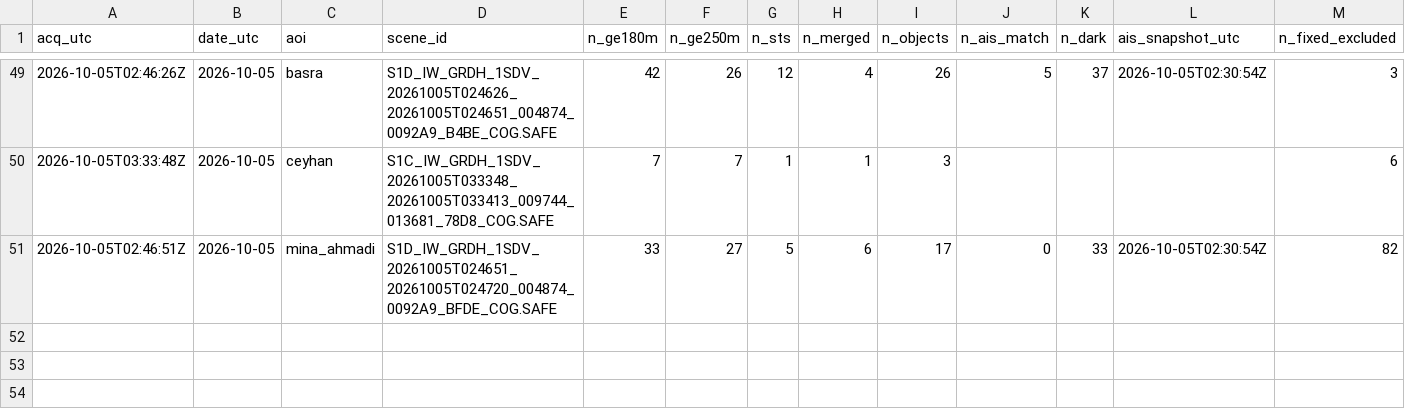
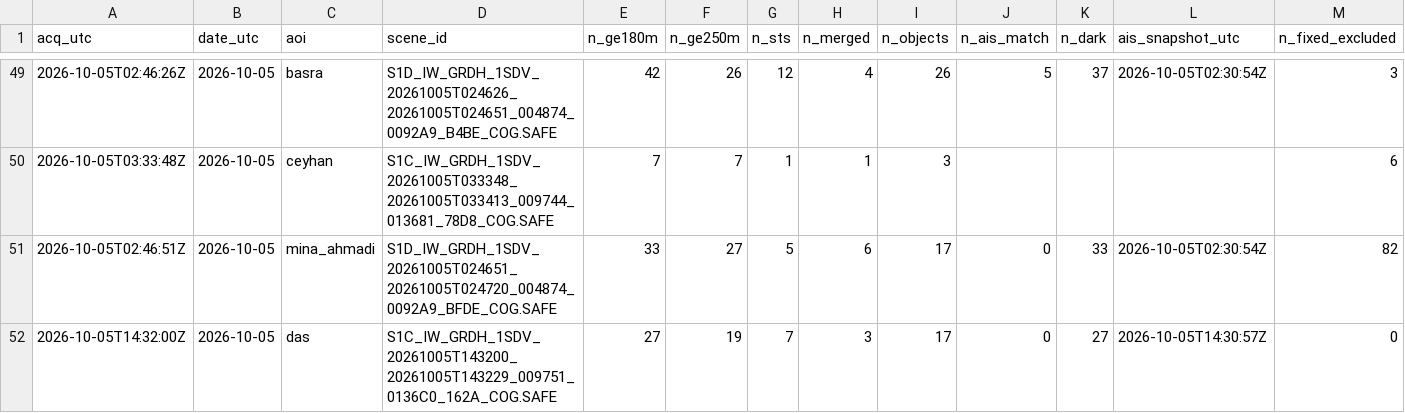
Before and after one commit to ferrialessandro32-wq/hormuz-sat, a CSV file: data/sat_counts.csv, drawn as a sheet; only a part is shown, gaps mark what is left out; rows hold the shown columns only; the diff names each change by its address in the sheet, - before the commit and + after, or states it on an @@ line.

```diff
--- a/data/sat_counts.csv
+++ b/data/sat_counts.csv
+row 52: 2026-10-05T14:32:00Z | 2026-10-05 | das | S1C_IW_GRDH_1SDV_20261005T143200_20261005T143229_009751_0136C0_162A_COG.SAFE | 27 | 19 | 7 | 3 | 17 | 0 | 27 | 2026-10-05T14:30:57Z | 0
```
Also changed, not shown: data/detections.csv, 3 other files.
